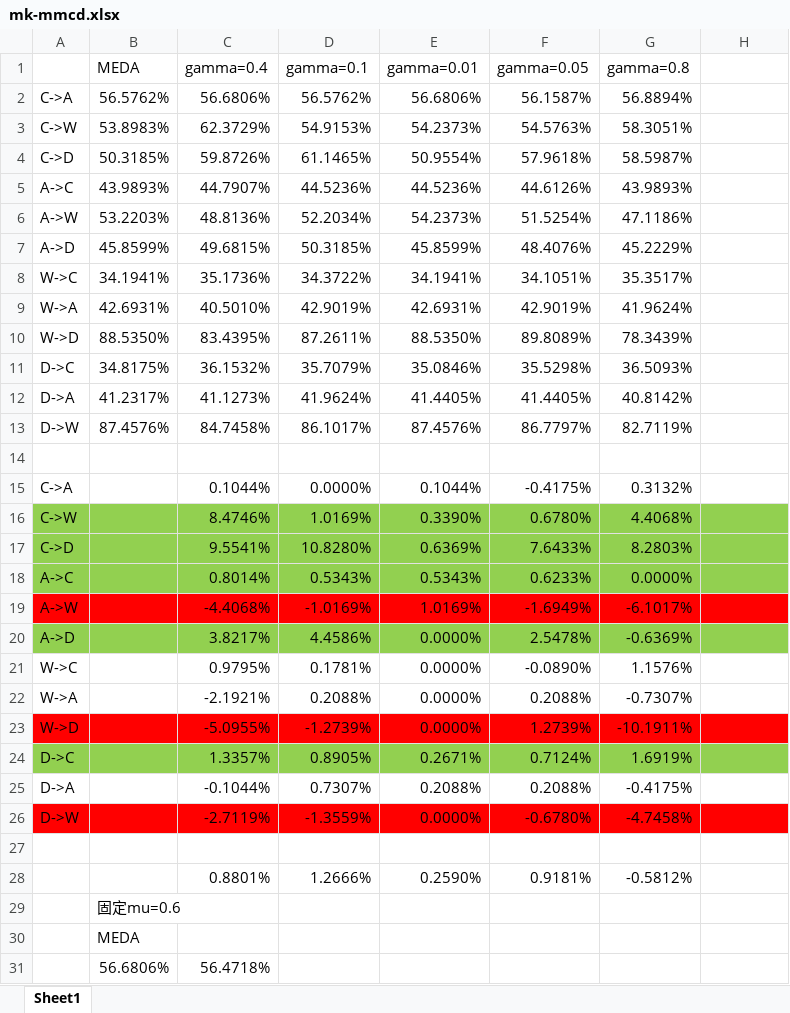
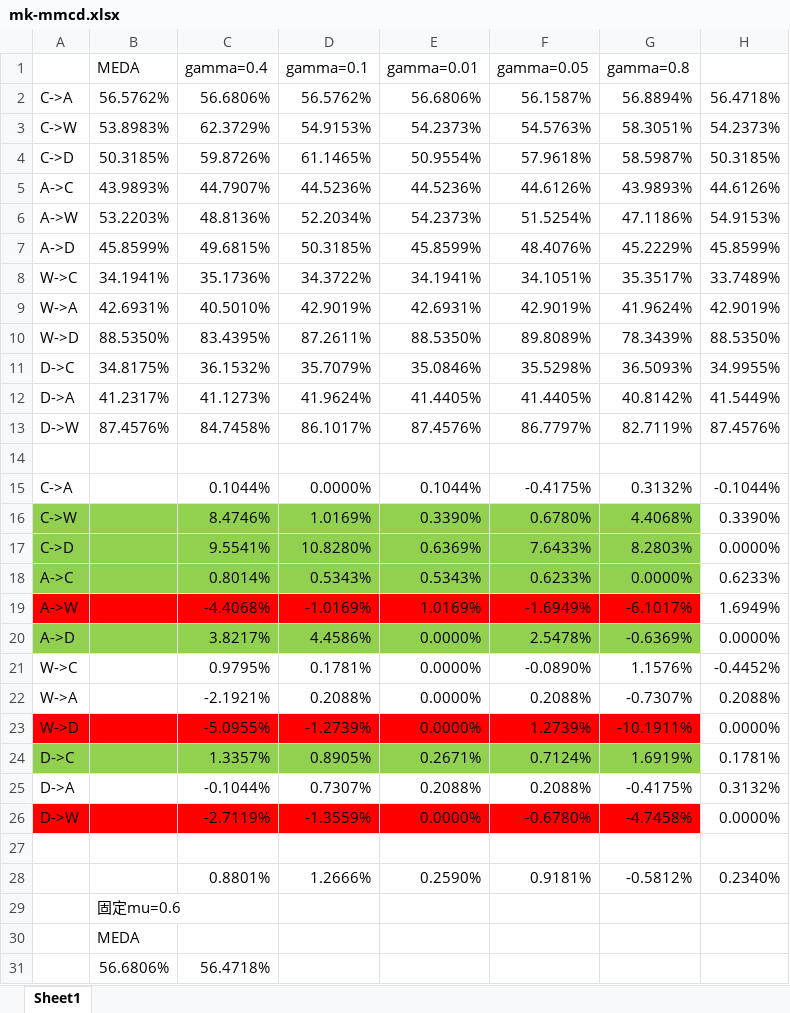
Before and after one commit to caokangx/MK-MMCD-MEDA, an Excel workbook: results/mk-mmcd.xlsx, sheet Sheet1, drawn as a sheet; only a part is shown; values as stored, in another font and other column widths than the file's, no borders; the diff covers the shown part only; the diff names each change by its address in the sheet, - before the commit and + after, or states it on an @@ line.

```diff
--- a/results/mk-mmcd.xlsx (sheet Sheet1)
+++ b/results/mk-mmcd.xlsx (sheet Sheet1)
-H2: (empty)
+H2: 56.4718%
-H3: (empty)
+H3: 54.2373%
-H4: (empty)
+H4: 50.3185%
-H5: (empty)
+H5: 44.6126%
-H6: (empty)
+H6: 54.9153%
-H7: (empty)
+H7: 45.8599%
-H8: (empty)
+H8: 33.7489%
-H9: (empty)
+H9: 42.9019%
-H10: (empty)
+H10: 88.5350%
-H11: (empty)
+H11: 34.9955%
-H12: (empty)
+H12: 41.5449%
-H13: (empty)
+H13: 87.4576%
-H15: (empty)
+H15: -0.1044%
-H16: (empty)
+H16: 0.3390%
-H16:H18 fill: #92D050
+H16:H18 fill: none
-H17: (empty)
+H17: 0.0000%
-H18: (empty)
+H18: 0.6233%
-H19: (empty)
+H19: 1.6949%
-H19 fill: #FF0000
+H19 fill: none
-H20: (empty)
+H20: 0.0000%
-H20 fill: #92D050
+H20 fill: none
-H21: (empty)
+H21: -0.4452%
-H22: (empty)
+H22: 0.2088%
-H23: (empty)
+H23: 0.0000%
-H23 fill: #FF0000
+H23 fill: none
-H24: (empty)
+H24: 0.1781%
-H24 fill: #92D050
+H24 fill: none
-H25: (empty)
+H25: 0.3132%
-H26: (empty)
+H26: 0.0000%
-H26 fill: #FF0000
+H26 fill: none
-H28: (empty)
+H28: 0.2340%
```
Also changed, not shown: 9 added rows and 4 edited cells elsewhere in this sheet, 7 other files.
